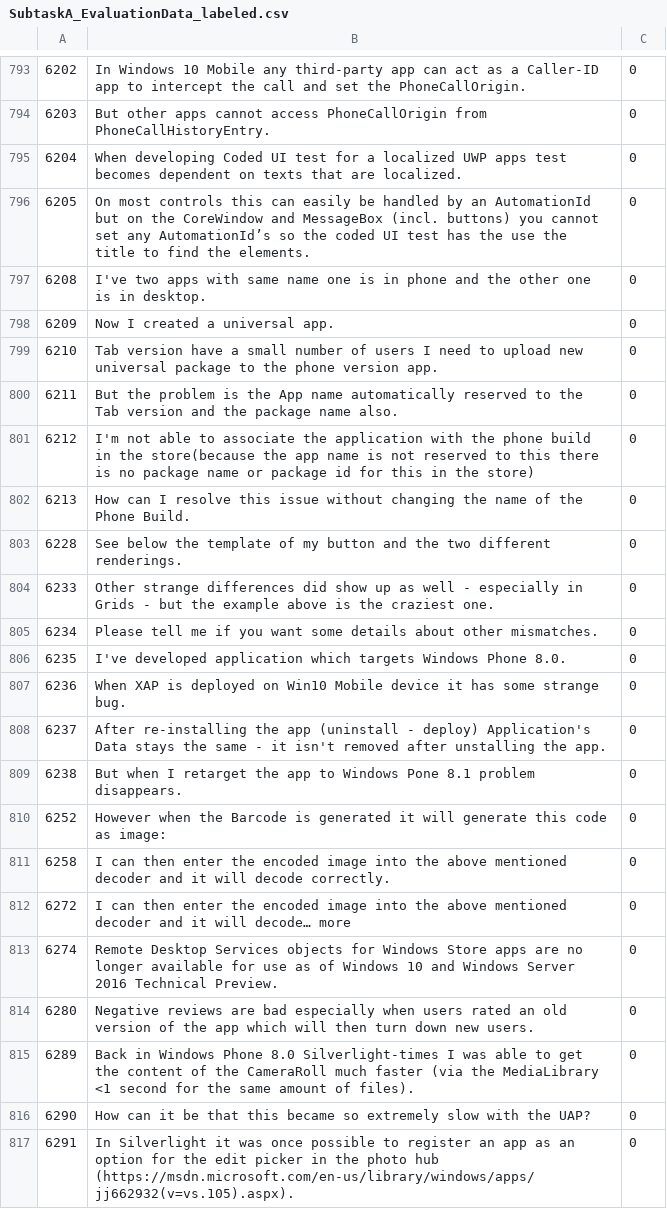
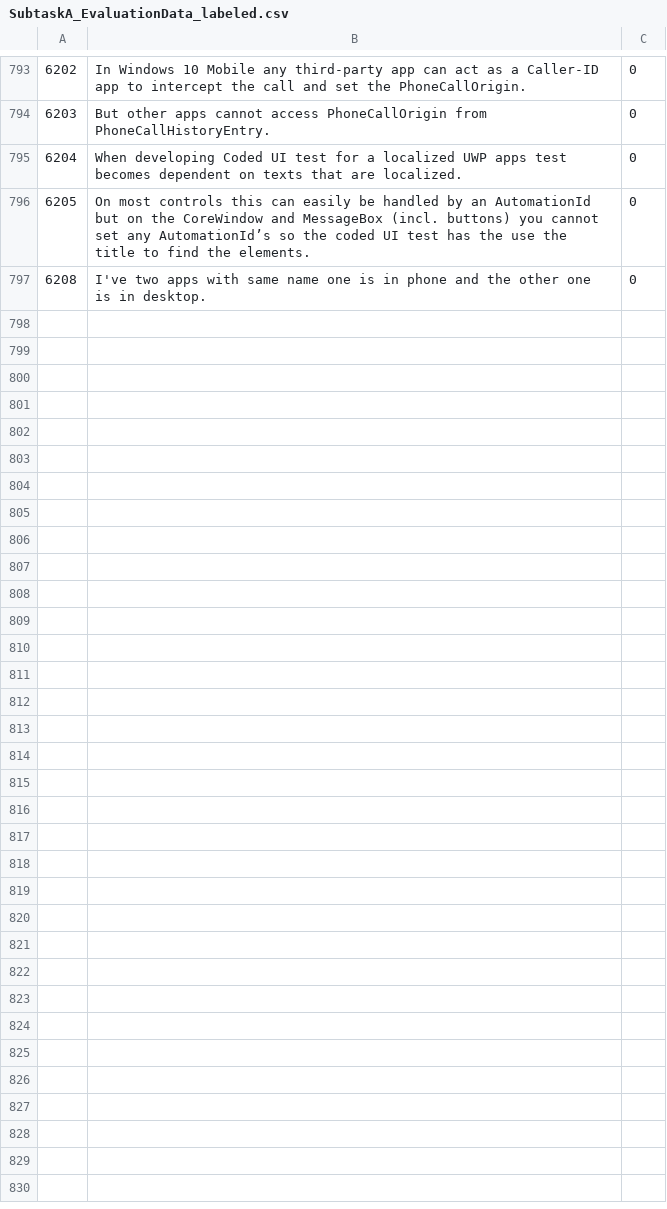
Before and after one commit to devanshb26/NL-FIIT-SemEval19-Task9, a CSV file: data/subtask-a/SubtaskA_EvaluationData_labeled.csv, drawn as a sheet; only a part is shown, gaps mark what is left out; the diff covers the shown part only; the diff names each change by its address in the sheet, - before the commit and + after, or states it on an @@ line.

Commit message:
Update SubtaskA_EvaluationData_labeled.csv

```diff
--- a/data/subtask-a/SubtaskA_EvaluationData_labeled.csv
+++ b/data/subtask-a/SubtaskA_EvaluationData_labeled.csv
-row 798: 6209 | Now I created a universal app. | 0
-row 799: 6210 | Tab version have a small number of users I need to upload new universal package to the phone version app. | 0
-row 800: 6211 | But the problem is the App name automatically reserved to the Tab version and the package name also. | 0
-row 801: 6212 | I'm not able to associate the application with the phone build in the store(because the app name is not reserved to this there is no package name or package id for this in the store) | 0
-row 802: 6213 | How can I resolve this issue without changing the name of the Phone Build. | 0
-row 803: 6228 | See below the template of my button and the two different renderings. | 0
-row 804: 6233 | Other strange differences did show up as well - especially in Grids - but the example above is the craziest one. | 0
-row 805: 6234 | Please tell me if you want some details about other mismatches. | 0
-row 806: 6235 | I've developed application which targets Windows Phone 8.0. | 0
-row 807: 6236 | When XAP is deployed on Win10 Mobile device it has some strange bug. | 0
-row 808: 6237 | After re-installing the app (uninstall - deploy) Application's Data stays the same - it isn't removed after unstalling the app. | 0
-row 809: 6238 | But when I retarget the app to Windows Pone 8.1 problem disappears. | 0
-row 810: 6252 | However when the Barcode is generated it will generate this code as image: | 0
-row 811: 6258 | I can then enter the encoded image into the above mentioned decoder and it will decode correctly. | 0
-row 812: 6272 | I can then enter the encoded image into the above mentioned decoder and it will decode… more | 0
-row 813: 6274 | Remote Desktop Services objects for Windows Store apps are no longer available for use as of Windows 10 and Windows Server 2016 Technical Preview. | 0
-row 814: 6280 | Negative reviews are bad especially when users rated an old version of the app which will then turn down new users. | 0
-row 815: 6289 | Back in Windows Phone 8.0 Silverlight-times I was able to get the content of the CameraRoll much faster (via the MediaLibrary <1 second for the same amount of files). | 0
-row 816: 6290 | How can it be that this became so extremely slow with the UAP? | 0
-row 817: 6291 | In Silverlight it was once possible to register an app as an option for the edit picker in the photo hub (https://msdn.microsoft.com/en-us/library/windows/apps/jj662932(v=vs.105).aspx). | 0
```
Also changed, not shown: 16 removed rows elsewhere in this file.
